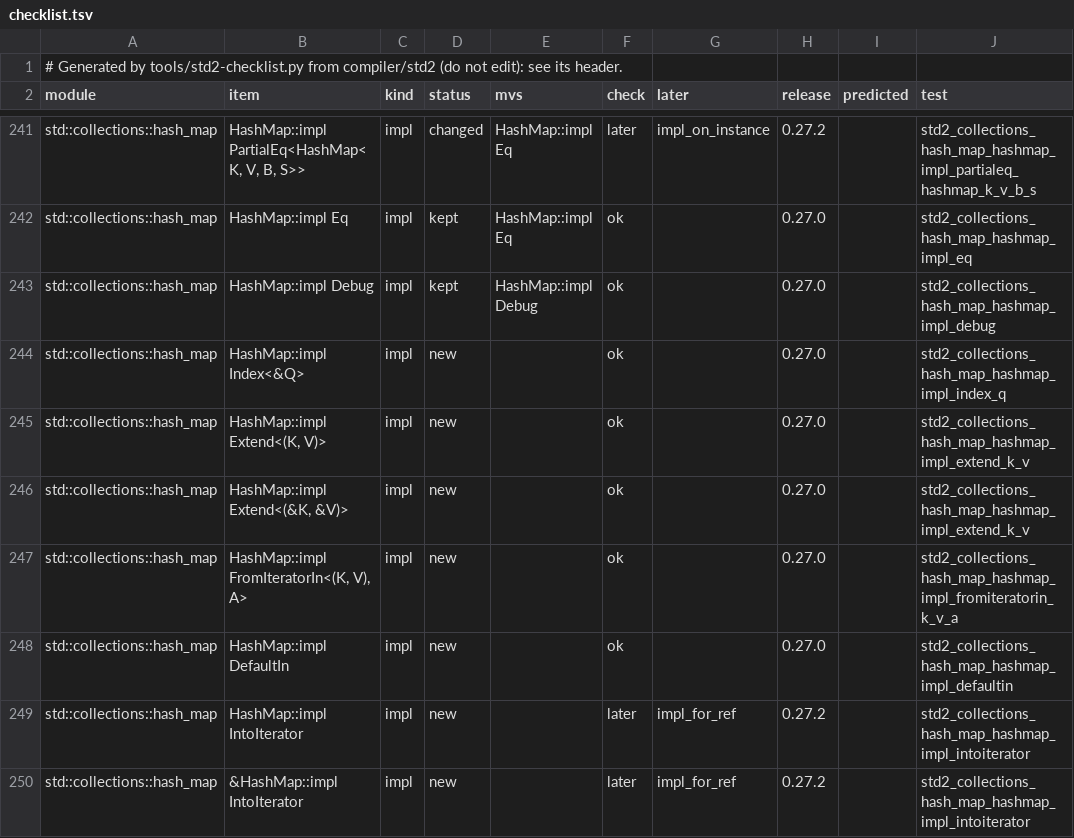
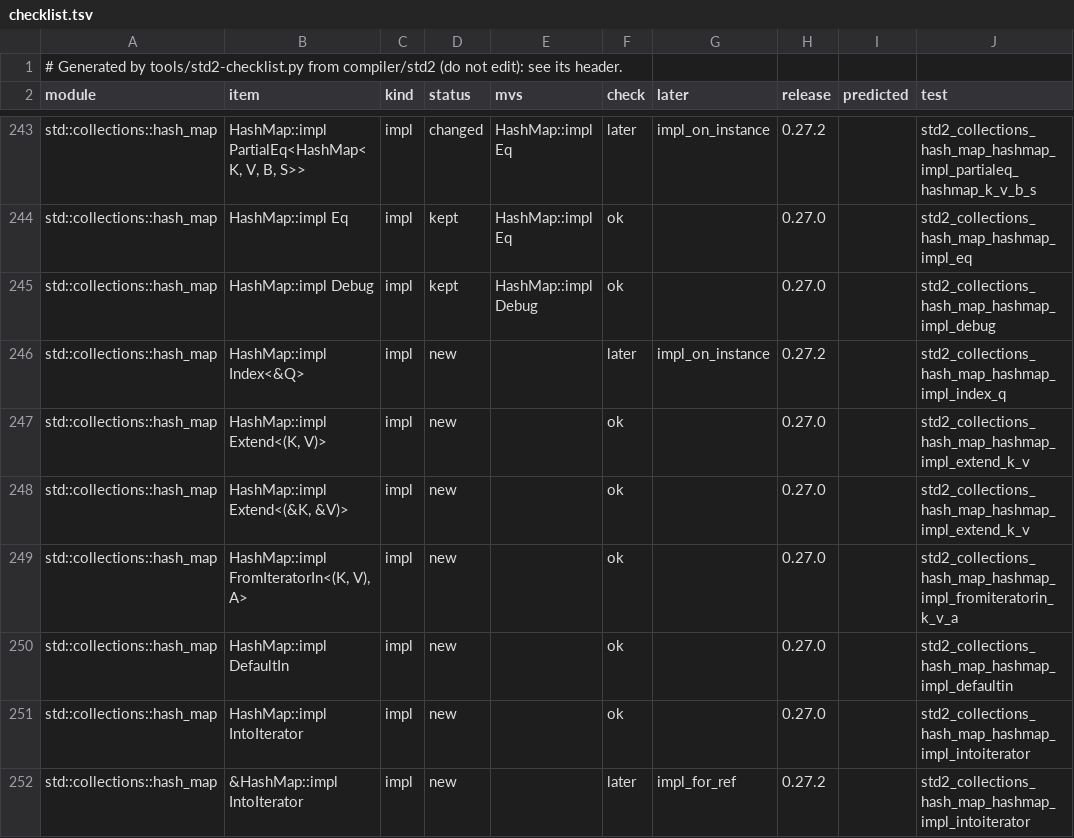
Before and after one commit to magniff/vole, a TSV file: compiler/std2/checklist.tsv, drawn as a sheet; only a part is shown, gaps mark what is left out; addresses are those after the commit; the diff covers the shown part only; the diff names each change by its address in the sheet, - before the commit and + after, or states it on an @@ line.

Commit message:
std2: the checklist after the last modules' bodies; no todo() is left
The checklist and typecheck.txt are regenerated from a fresh root check:
1076 of 1428 items typecheck, and the check is at 273 edition.later and
126 plain errors (16 of them `?` on std2's Result). std.vl's header no
longer calls the tree a spec of todo() bodies: every body is written.

Three cases cover the private impls the checklist names (a panic's
message buffer, a scope's C-heap allocator, JoinError's Debug), and
char's TryFrom case takes the checklist's name. Each is XFAIL until the
switch; tools/std2-twin.sh: 3 agree, 0 differ, 1 outside (JoinError).

```diff
--- a/compiler/std2/checklist.tsv
+++ b/compiler/std2/checklist.tsv
-F246 (check): ok
+F246 (check): later
-G246 (later): (empty)
+G246 (later): impl_on_instance
-H246 (release): 0.27.0
+H246 (release): 0.27.2
-F251 (check): later
+F251 (check): ok
-G251 (later): impl_for_ref
+G251 (later): (empty)
-H251 (release): 0.27.2
+H251 (release): 0.27.0
```
Also changed, not shown: 5 added rows and 28 edited cells elsewhere in this file, 7 other files.
